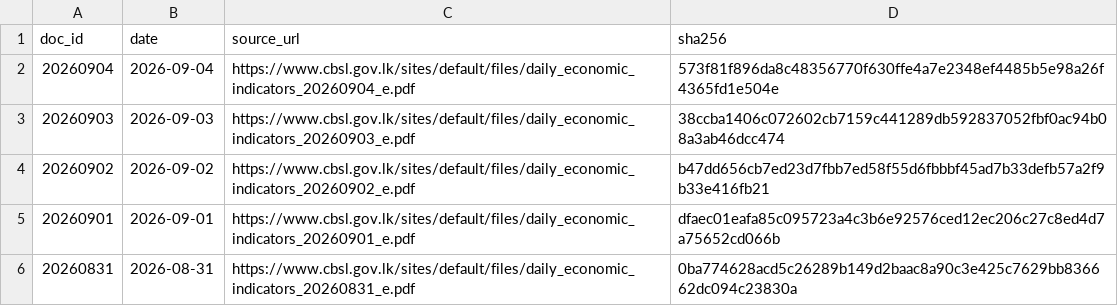
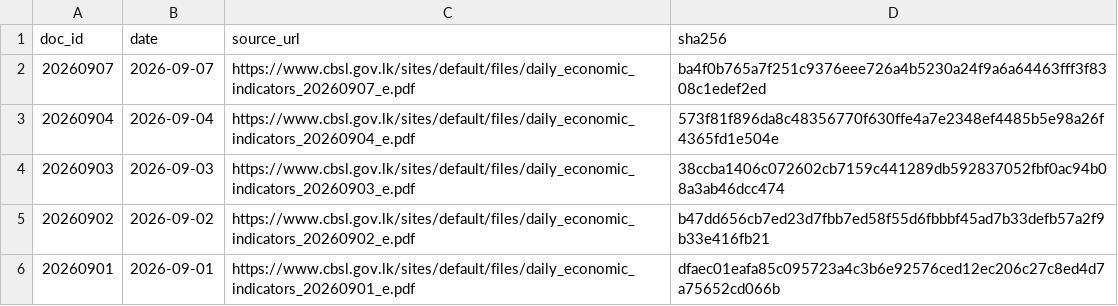
Before and after one commit to zr101/srilanka-data, a TSV file: data/cbsl_daily/docs_last100.tsv, drawn as a sheet; only a part is shown; the shorter side is filled out with more unchanged rows; the diff names each change by its address in the sheet, - before the commit and + after, or states it on an @@ line.

```diff
--- a/data/cbsl_daily/docs_last100.tsv
+++ b/data/cbsl_daily/docs_last100.tsv
+row 2: 20260907 | 2026-09-07 | https://www.cbsl.gov.lk/sites/default/files/daily_economic_indicators_20260907_e.pdf | ba4f0b765a7f251c9376eee726a4b5230a24f9a6a64463fff3f8308c1edef2ed
```
Also changed, not shown: data/cbsl_daily/docs_all.tsv, 5 other files.
